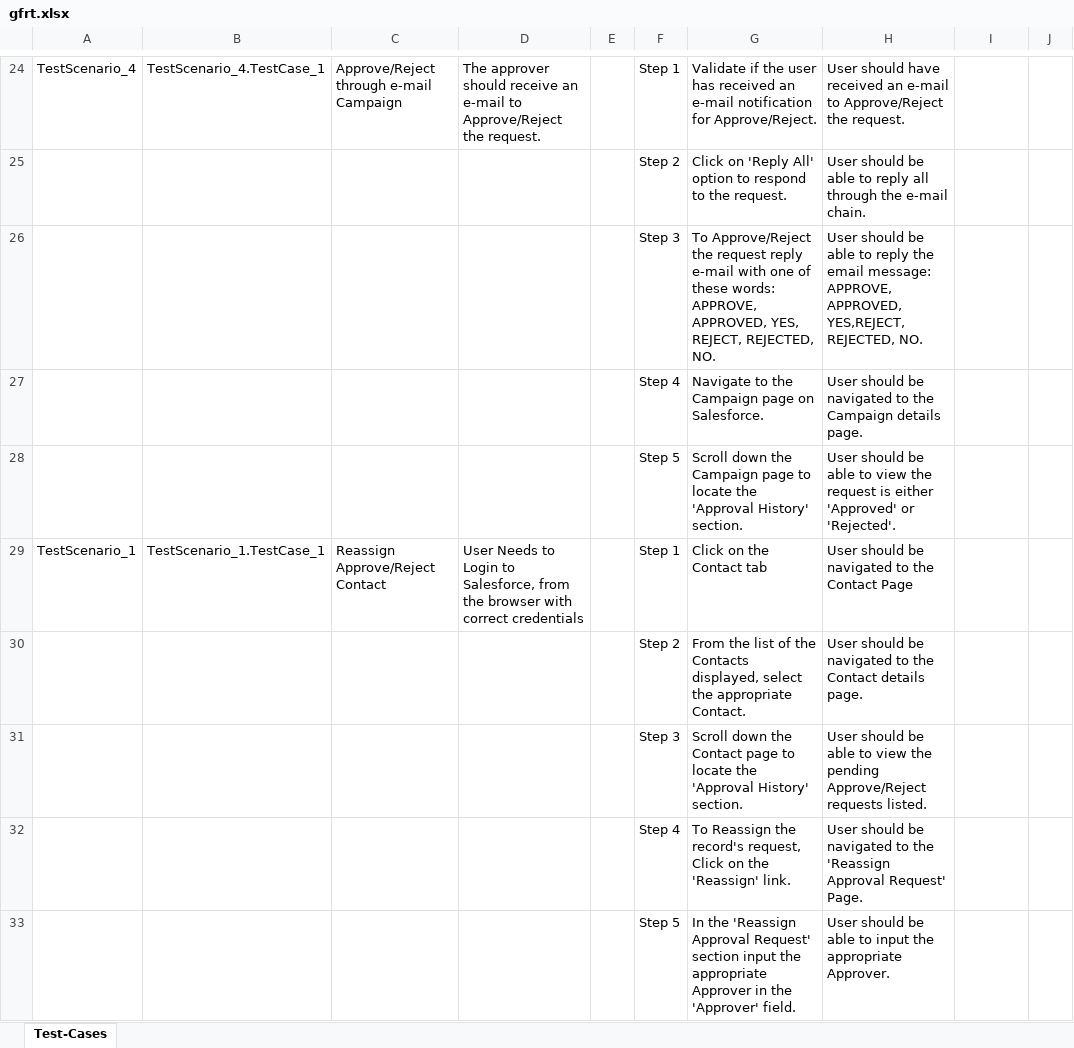
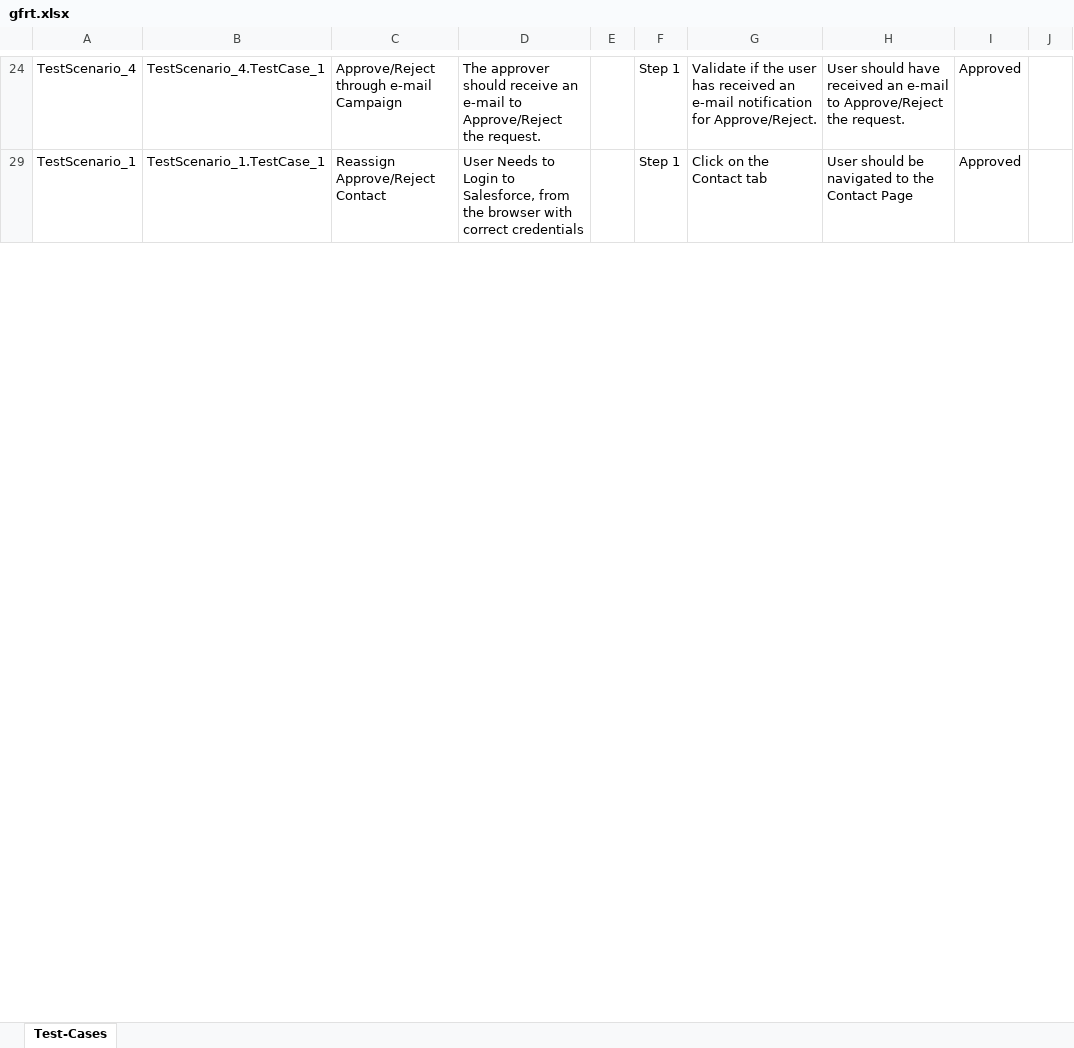
Before and after one commit to ShaikMohamedIrfan/Atif_Retest, an Excel workbook: gfrt.xlsx, sheet Test-Cases, drawn as a sheet; only a part is shown, gaps mark what is left out; values as stored, in another font and other column widths than the file's, no borders; table styles not drawn; the diff covers the shown part only; the diff names each change by its address in the sheet, - before the commit and + after, or states it on an @@ line.

```diff
--- a/gfrt.xlsx (sheet Test-Cases)
+++ b/gfrt.xlsx (sheet Test-Cases)
-I24: (empty)
+I24: Approved
@@ row 25 hidden:  |  |  |  |  | Step 2 | Click on 'Reply All' option to respond to the request. | User should be able to reply all through the e-mail chain. @@
@@ row 26 hidden:  |  |  |  |  | Step 3 | To Approve/Reject the request reply e-mail with one of these words: APPROVE, APPROVED, YES, REJECT, REJECTED, NO. | User should be able to reply the email message: APPROVE, APPROVED, YES,REJECT, REJECTED, NO. @@
@@ row 27 hidden:  |  |  |  |  | Step 4 | Navigate to the Campaign page on Salesforce. | User should be navigated to the Campaign details page. @@
@@ row 28 hidden:  |  |  |  |  | Step 5 | Scroll down the Campaign page to locate the 'Approval History' section. | User should be able to view the request is either 'Approved' or 'Rejected'. @@
-I29: (empty)
+I29: Approved
@@ row 30 hidden:  |  |  |  |  | Step 2 | From the list of the Contacts displayed, select the appropriate Contact. | User should be navigated to the Contact details page. @@
@@ row 31 hidden:  |  |  |  |  | Step 3 | Scroll down the Contact page to locate the 'Approval History' section. | User should be able to view the pending Approve/Reject requests listed. @@
@@ row 32 hidden:  |  |  |  |  | Step 4 | To Reassign the record's request, Click on the 'Reassign' link. | User should be navigated to the 'Reassign Approval Request' Page. @@
@@ row 33 hidden:  |  |  |  |  | Step 5 | In the 'Reassign Approval Request' section input the appropriate Approver in the 'Approver' field. | User should be able to input the appropriate Approver. @@
```
Also changed, not shown: 62 hidden or unhidden rows and 11 edited cells elsewhere in this sheet.
